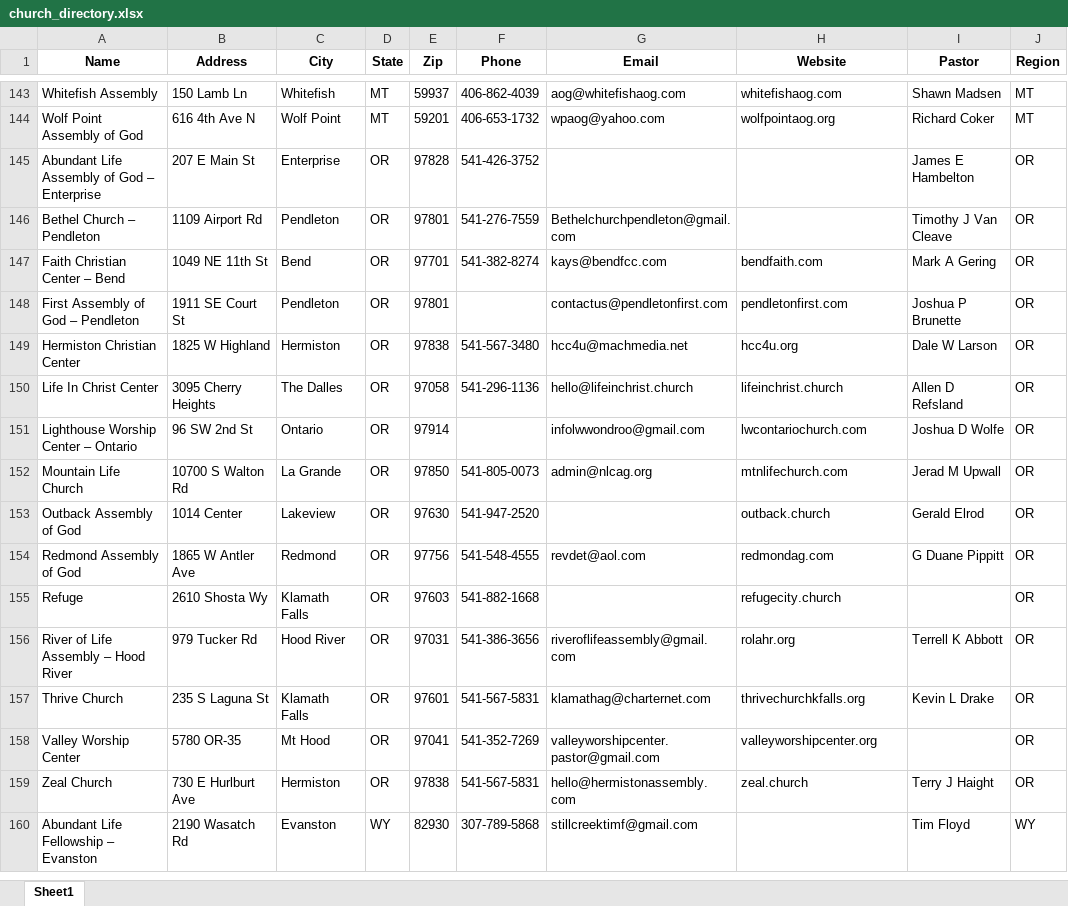
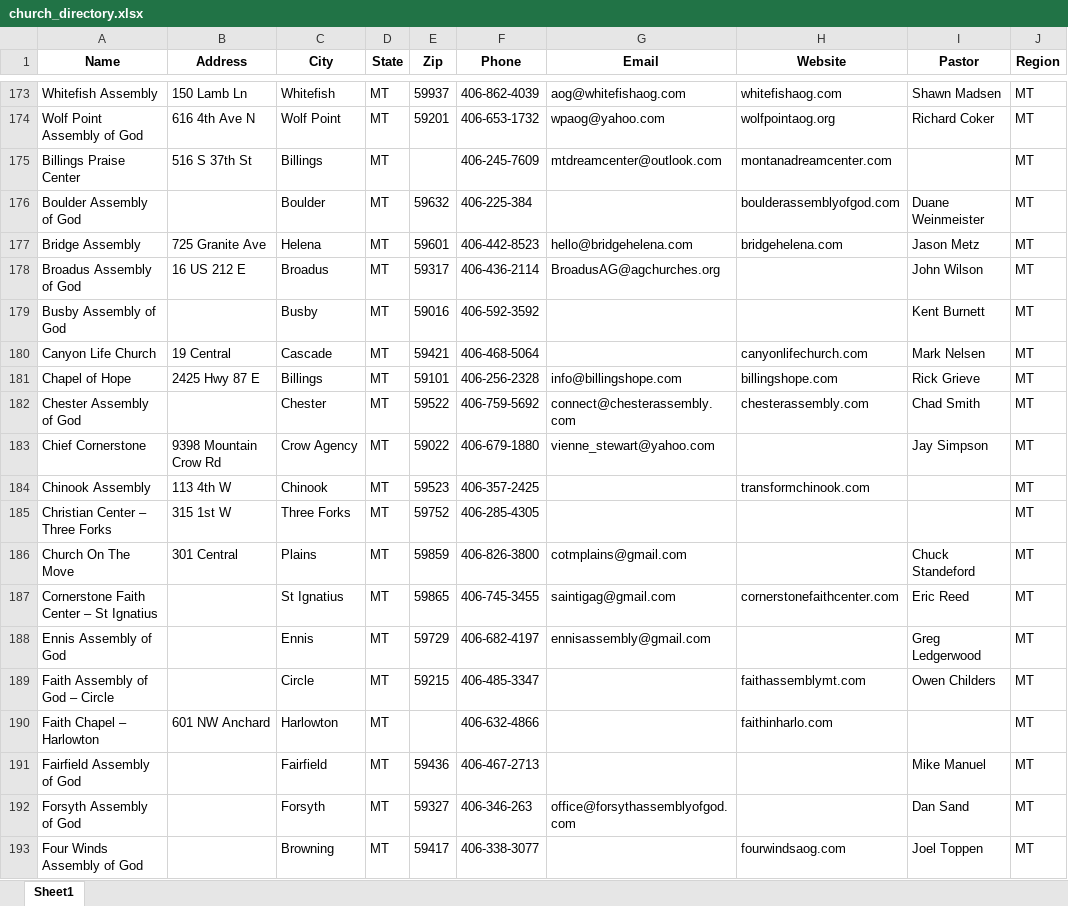
Before and after one commit to redsneakernd/TestClaude, an Excel workbook: data/church_directory.xlsx, sheet Sheet1, drawn as a sheet; only a part is shown, gaps mark what is left out; the shorter side is filled out with more unchanged rows; values as stored, in another font and other column widths than the file's, no borders; the diff covers the shown part only; the diff names each change by its address in the sheet, - before the commit and + after, or states it on an @@ line.

```diff
--- a/data/church_directory.xlsx (sheet Sheet1)
+++ b/data/church_directory.xlsx (sheet Sheet1)
+row 175: Billings Praise Center | 516 S 37th St | Billings | MT |  | 406-245-7609 | mtdreamcenter@outlook.com | montanadreamcenter.com |  | MT
+row 176: Boulder Assembly of God |  | Boulder | MT | 59632 | 406-225-384 |  | boulderassemblyofgod.com | Duane Weinmeister | MT
+row 177: Bridge Assembly | 725 Granite Ave | Helena | MT | 59601 | 406-442-8523 | hello@bridgehelena.com | bridgehelena.com | Jason Metz | MT
+row 178: Broadus Assembly of God | 16 US 212 E | Broadus | MT | 59317 | 406-436-2114 | BroadusAG@agchurches.org |  | John Wilson | MT
+row 179: Busby Assembly of God |  | Busby | MT | 59016 | 406-592-3592 |  |  | Kent Burnett | MT
+row 180: Canyon Life Church | 19 Central | Cascade | MT | 59421 | 406-468-5064 |  | canyonlifechurch.com | Mark Nelsen | MT
+row 181: Chapel of Hope | 2425 Hwy 87 E | Billings | MT | 59101 | 406-256-2328 | info@billingshope.com | billingshope.com | Rick Grieve | MT
+row 182: Chester Assembly of God |  | Chester | MT | 59522 | 406-759-5692 | connect@chesterassembly.com | chesterassembly.com | Chad Smith | MT
+row 183: Chief Cornerstone | 9398 Mountain Crow Rd | Crow Agency | MT | 59022 | 406-679-1880 | vienne_stewart@yahoo.com |  | Jay Simpson | MT
+row 184: Chinook Assembly | 113 4th W | Chinook | MT | 59523 | 406-357-2425 |  | transformchinook.com |  | MT
+row 185: Christian Center – Three Forks | 315 1st W | Three Forks | MT | 59752 | 406-285-4305 |  |  |  | MT
+row 186: Church On The Move | 301 Central | Plains | MT | 59859 | 406-826-3800 | cotmplains@gmail.com |  | Chuck Standeford | MT
+row 187: Cornerstone Faith Center – St Ignatius |  | St Ignatius | MT | 59865 | 406-745-3455 | saintigag@gmail.com | cornerstonefaithcenter.com | Eric Reed | MT
+row 188: Ennis Assembly of God |  | Ennis | MT | 59729 | 406-682-4197 | ennisassembly@gmail.com |  | Greg Ledgerwood | MT
+row 189: Faith Assembly of God – Circle |  | Circle | MT | 59215 | 406-485-3347 |  | faithassemblymt.com | Owen Childers | MT
+row 190: Faith Chapel – Harlowton | 601 NW Anchard | Harlowton | MT |  | 406-632-4866 |  | faithinharlo.com |  | MT
+row 191: Fairfield Assembly of God |  | Fairfield | MT | 59436 | 406-467-2713 |  |  | Mike Manuel | MT
+row 192: Forsyth Assembly of God |  | Forsyth | MT | 59327 | 406-346-263 | office@forsythassemblyofgod.com |  | Dan Sand | MT
+row 193: Four Winds Assembly of God |  | Browning | MT | 59417 | 406-338-3077 |  | fourwindsaog.com | Joel Toppen | MT
```
Also changed, not shown: 108 added rows elsewhere in this sheet, 2 other files.
